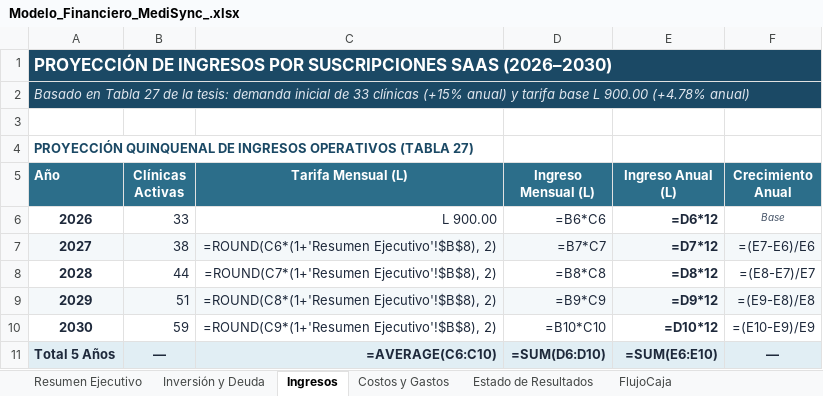
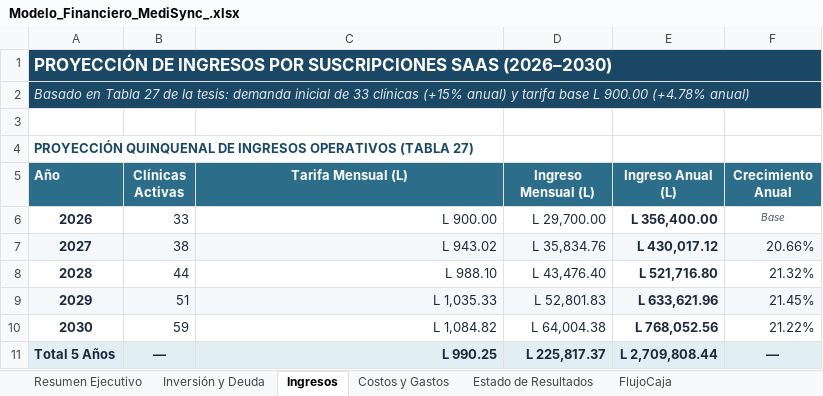
Before and after one commit to FatRush/tesis_Medisync, an Excel workbook: Modelo_Financiero_MediSync_.xlsx, sheet Ingresos, drawn as a sheet; values as stored, in another font and other column widths than the file's, no borders; formulas without a stored value are shown as written; the diff names each change by its address in the sheet, - before the commit and + after, or states it on an @@ line.

```diff
--- a/Modelo_Financiero_MediSync_.xlsx (sheet Ingresos)
+++ b/Modelo_Financiero_MediSync_.xlsx (sheet Ingresos)
-D6 (Ingreso Mensual (L)): =B6*C6
+D6 (Ingreso Mensual (L)): L 29,700.00
-E6 (Ingreso Anual (L)): =D6*12
+E6 (Ingreso Anual (L)): L 356,400.00
-C7 (Tarifa Mensual (L)): =ROUND(C6*(1+'Resumen Ejecutivo'!$B$8), 2)
+C7 (Tarifa Mensual (L)): L 943.02
-D7 (Ingreso Mensual (L)): =B7*C7
+D7 (Ingreso Mensual (L)): L 35,834.76
-E7 (Ingreso Anual (L)): =D7*12
+E7 (Ingreso Anual (L)): L 430,017.12
-F7 (Crecimiento Anual): =(E7-E6)/E6
+F7 (Crecimiento Anual): 20.66%
-C8 (Tarifa Mensual (L)): =ROUND(C7*(1+'Resumen Ejecutivo'!$B$8), 2)
+C8 (Tarifa Mensual (L)): L 988.10
-D8 (Ingreso Mensual (L)): =B8*C8
+D8 (Ingreso Mensual (L)): L 43,476.40
-E8 (Ingreso Anual (L)): =D8*12
+E8 (Ingreso Anual (L)): L 521,716.80
-F8 (Crecimiento Anual): =(E8-E7)/E7
+F8 (Crecimiento Anual): 21.32%
-C9 (Tarifa Mensual (L)): =ROUND(C8*(1+'Resumen Ejecutivo'!$B$8), 2)
+C9 (Tarifa Mensual (L)): L 1,035.33
-D9 (Ingreso Mensual (L)): =B9*C9
+D9 (Ingreso Mensual (L)): L 52,801.83
-E9 (Ingreso Anual (L)): =D9*12
+E9 (Ingreso Anual (L)): L 633,621.96
-F9 (Crecimiento Anual): =(E9-E8)/E8
+F9 (Crecimiento Anual): 21.45%
-C10 (Tarifa Mensual (L)): =ROUND(C9*(1+'Resumen Ejecutivo'!$B$8), 2)
+C10 (Tarifa Mensual (L)): L 1,084.82
-D10 (Ingreso Mensual (L)): =B10*C10
+D10 (Ingreso Mensual (L)): L 64,004.38
-E10 (Ingreso Anual (L)): =D10*12
+E10 (Ingreso Anual (L)): L 768,052.56
-F10 (Crecimiento Anual): =(E10-E9)/E9
+F10 (Crecimiento Anual): 21.22%
-C11 (Tarifa Mensual (L)): =AVERAGE(C6:C10)
+C11 (Tarifa Mensual (L)): L 990.25
-D11 (Ingreso Mensual (L)): =SUM(D6:D10)
+D11 (Ingreso Mensual (L)): L 225,817.37
-E11 (Ingreso Anual (L)): =SUM(E6:E10)
+E11 (Ingreso Anual (L)): L 2,709,808.44
```
Also changed, not shown: sheet FlujoCaja, sheet Costos y Gastos, sheet Estado de Resultados, sheet Análisis de Sensibilidad, sheet Inversión y Deuda, sheet Resumen Ejecutivo, charts or pictures.
